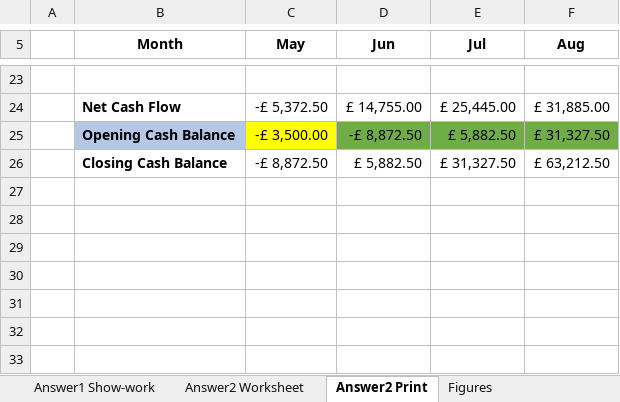
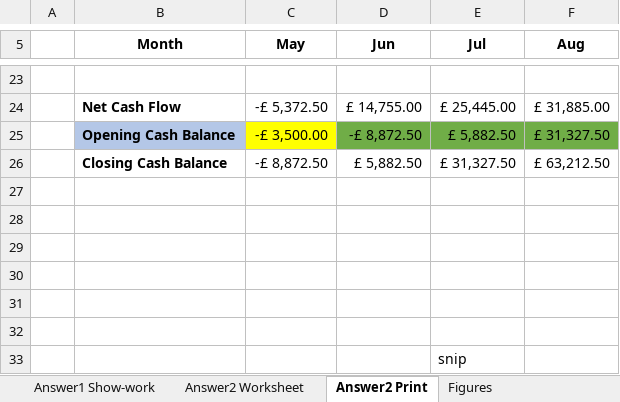
Before and after one commit to marcocrowe/learn-business, an Excel workbook: exam-papers/2023-buss06073-business-decision-making-and-apps-solution-answer-1.xlsx, sheet Answer2 Print, drawn as a sheet; only a part is shown, gaps mark what is left out; values as stored, in another font and other column widths than the file's, no borders; charts and pictures and table styles not drawn; the diff names each change by its address in the sheet, - before the commit and + after, or states it on an @@ line.

```diff
--- a/exam-papers/2023-buss06073-business-decision-making-and-apps-solution-answer-1.xlsx (sheet Answer2 Print)
+++ b/exam-papers/2023-buss06073-business-decision-making-and-apps-solution-answer-1.xlsx (sheet Answer2 Print)
+row 27: (empty)
+row 28: (empty)
+row 29: (empty)
+row 30: (empty)
+row 31: (empty)
+row 32: (empty)
+row 33:  |  |  |  | snip
```
Also changed, not shown: sheet Figures, formulas that keep their value, charts or pictures.
